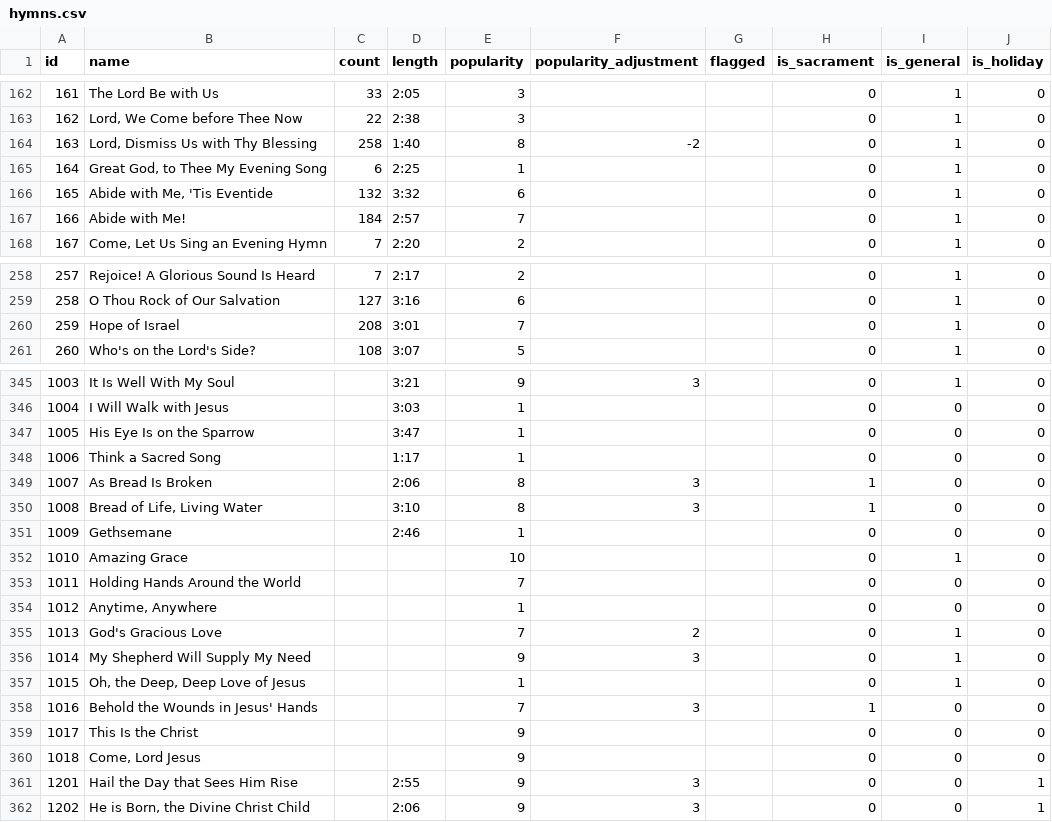
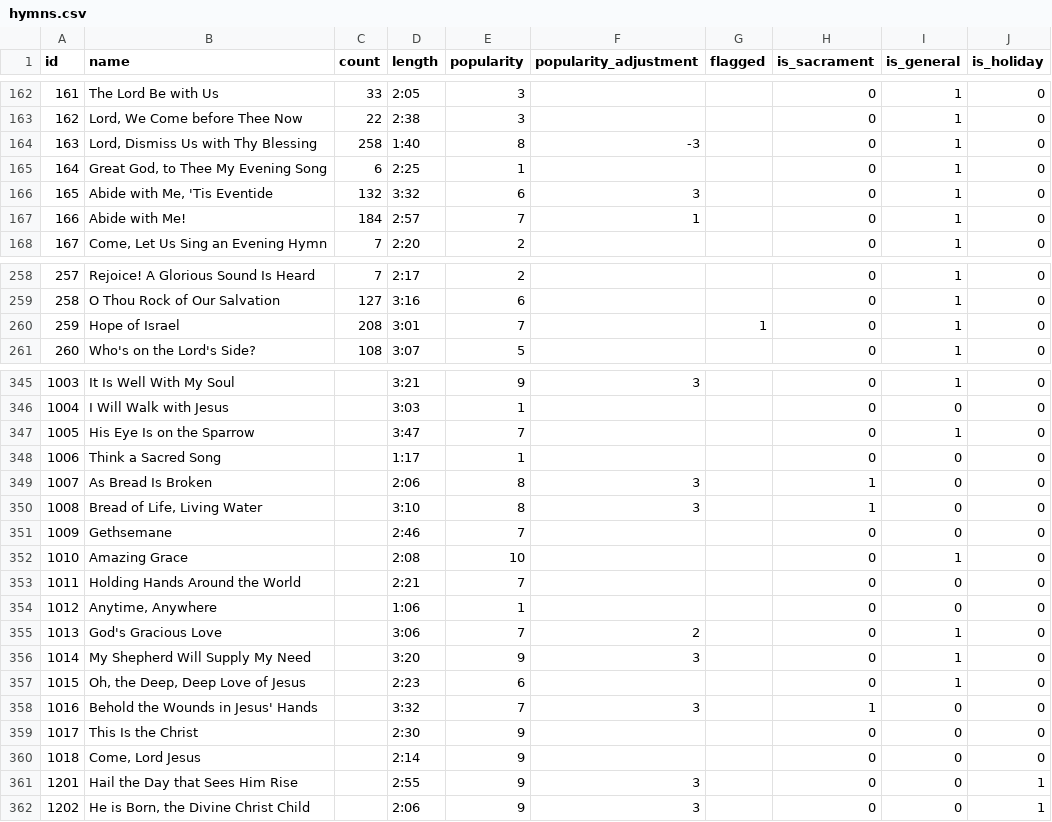
Before and after one commit to porter7678/hymn-selector, a CSV file: hymn_selector/hymns.csv, drawn as a sheet; only a part is shown, gaps mark what is left out.

```diff
--- a/hymn_selector/hymns.csv
+++ b/hymn_selector/hymns.csv
@@ -163,6 +163,6 @@ id,name,count,length,popularity,popularity_adjustment,flagged,is_sacrament,is_ge
 162,"Lord, We Come before Thee Now",22,2:38,3,,,0,1,0
-163,"Lord, Dismiss Us with Thy Blessing",258,1:40,8,-2,,0,1,0
+163,"Lord, Dismiss Us with Thy Blessing",258,1:40,8,-3,,0,1,0
 164,"Great God, to Thee My Evening Song",6,2:25,1,,,0,1,0
-165,"Abide with Me, 'Tis Eventide",132,3:32,6,,,0,1,0
-166,Abide with Me!,184,2:57,7,,,0,1,0
+165,"Abide with Me, 'Tis Eventide",132,3:32,6,3,,0,1,0
+166,Abide with Me!,184,2:57,7,1,,0,1,0
 167,"Come, Let Us Sing an Evening Hymn",7,2:20,2,,,0,1,0
@@ -259,3 +259,3 @@ id,name,count,length,popularity,popularity_adjustment,flagged,is_sacrament,is_ge
 258,O Thou Rock of Our Salvation,127,3:16,6,,,0,1,0
-259,Hope of Israel,208,3:01,7,,,0,1,0
+259,Hope of Israel,208,3:01,7,,1,0,1,0
 260,Who's on the Lord's Side?,108,3:07,5,,,0,1,0
@@ -346,3 +346,3 @@ id,name,count,length,popularity,popularity_adjustment,flagged,is_sacrament,is_ge
 1004,I Will Walk with Jesus,,3:03,1,,,0,0,0
-1005,His Eye Is on the Sparrow,,3:47,1,,,0,0,0
+1005,His Eye Is on the Sparrow,,3:47,7,,,0,1,0
 1006,Think a Sacred Song,,1:17,1,,,0,0,0
@@ -350,12 +350,12 @@ id,name,count,length,popularity,popularity_adjustment,flagged,is_sacrament,is_ge
 1008,"Bread of Life, Living Water",,3:10,8,3,,1,0,0
-1009,Gethsemane,,2:46,1,,,0,0,0
-1010,Amazing Grace,,,10,,,0,1,0
-1011,Holding Hands Around the World,,,7,,,0,0,0
-1012,"Anytime, Anywhere",,,1,,,0,0,0
-1013,God's Gracious Love,,,7,2,,0,1,0
-1014,My Shepherd Will Supply My Need,,,9,3,,0,1,0
-1015,"Oh, the Deep, Deep Love of Jesus",,,1,,,0,1,0
-1016,Behold the Wounds in Jesus' Hands,,,7,3,,1,0,0
-1017,This Is the Christ,,,9,,,0,0,0
-1018,"Come, Lord Jesus",,,9,,,0,0,0
+1009,Gethsemane,,2:46,7,,,0,0,0
+1010,Amazing Grace,,2:08,10,,,0,1,0
+1011,Holding Hands Around the World,,2:21,7,,,0,0,0
+1012,"Anytime, Anywhere",,1:06,1,,,0,0,0
+1013,God's Gracious Love,,3:06,7,2,,0,1,0
+1014,My Shepherd Will Supply My Need,,3:20,9,3,,0,1,0
+1015,"Oh, the Deep, Deep Love of Jesus",,2:23,6,,,0,1,0
+1016,Behold the Wounds in Jesus' Hands,,3:32,7,3,,1,0,0
+1017,This Is the Christ,,2:30,9,,,0,0,0
+1018,"Come, Lord Jesus",,2:14,9,,,0,0,0
 1201,Hail the Day that Sees Him Rise,,2:55,9,3,,0,0,1
```
Also changed, not shown: hymn_selector/history.csv, 1 other file.
